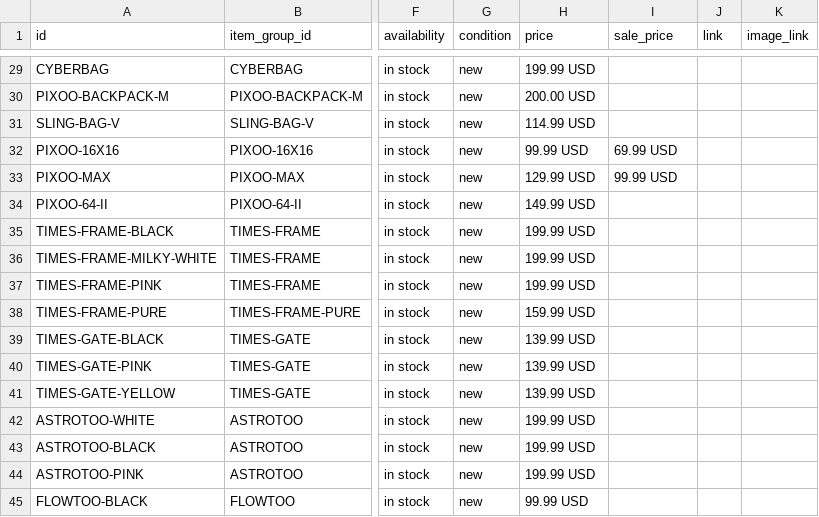
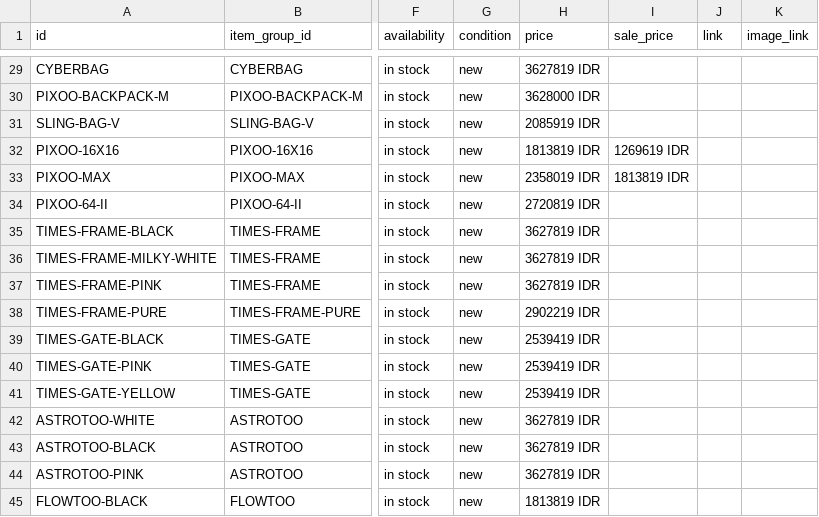
Before and after one commit to alfazarqom/alfazarqom.github.io, a CSV file: products.csv, drawn as a sheet; only a part is shown, gaps mark what is left out; the diff covers the shown part only; the diff names each change by its address in the sheet, - before the commit and + after, or states it on an @@ line.

Commit message:
Convert product prices from USD to IDR

```diff
--- a/products.csv
+++ b/products.csv
-H29 (price): 199.99 USD
+H29 (price): 3627819 IDR
-H30 (price): 200.00 USD
+H30 (price): 3628000 IDR
-H31 (price): 114.99 USD
+H31 (price): 2085919 IDR
-H32 (price): 99.99 USD
+H32 (price): 1813819 IDR
-I32 (sale_price): 69.99 USD
+I32 (sale_price): 1269619 IDR
-H33 (price): 129.99 USD
+H33 (price): 2358019 IDR
-I33 (sale_price): 99.99 USD
+I33 (sale_price): 1813819 IDR
-H34 (price): 149.99 USD
+H34 (price): 2720819 IDR
-H35:H37 (price): 199.99 USD
+H35:H37 (price): 3627819 IDR
-H38 (price): 159.99 USD
+H38 (price): 2902219 IDR
-H39:H41 (price): 139.99 USD
+H39:H41 (price): 2539419 IDR
-H42:H44 (price): 199.99 USD
+H42:H44 (price): 3627819 IDR
-H45 (price): 99.99 USD
+H45 (price): 1813819 IDR
```
Also changed, not shown: 30 edited cells elsewhere in this file.
